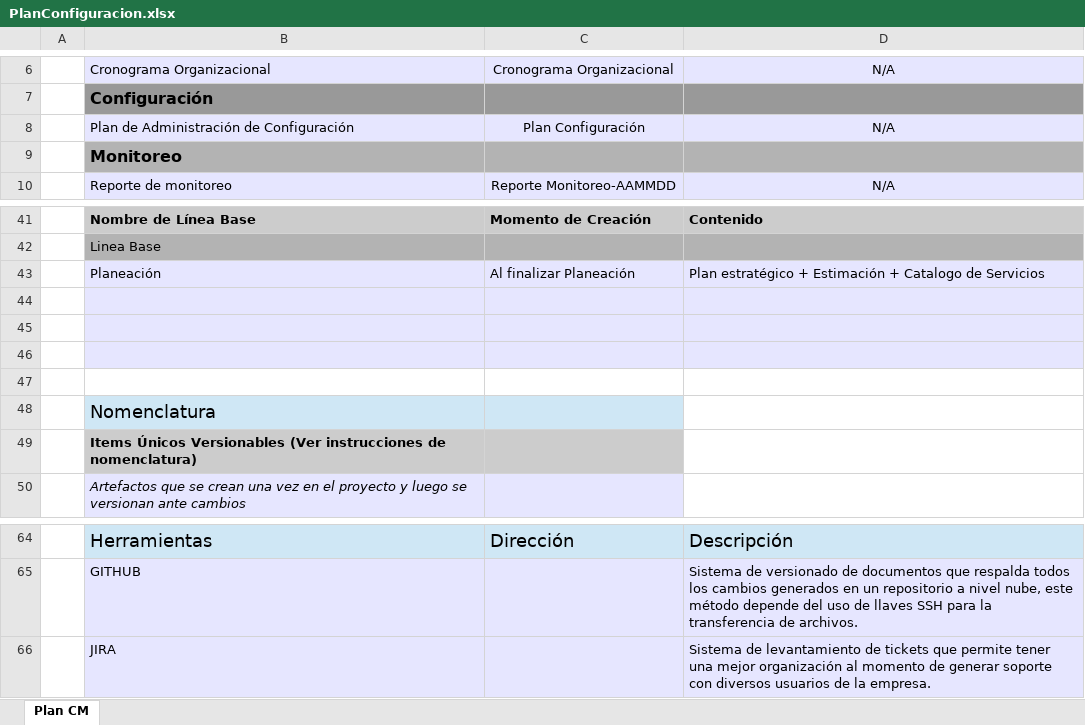
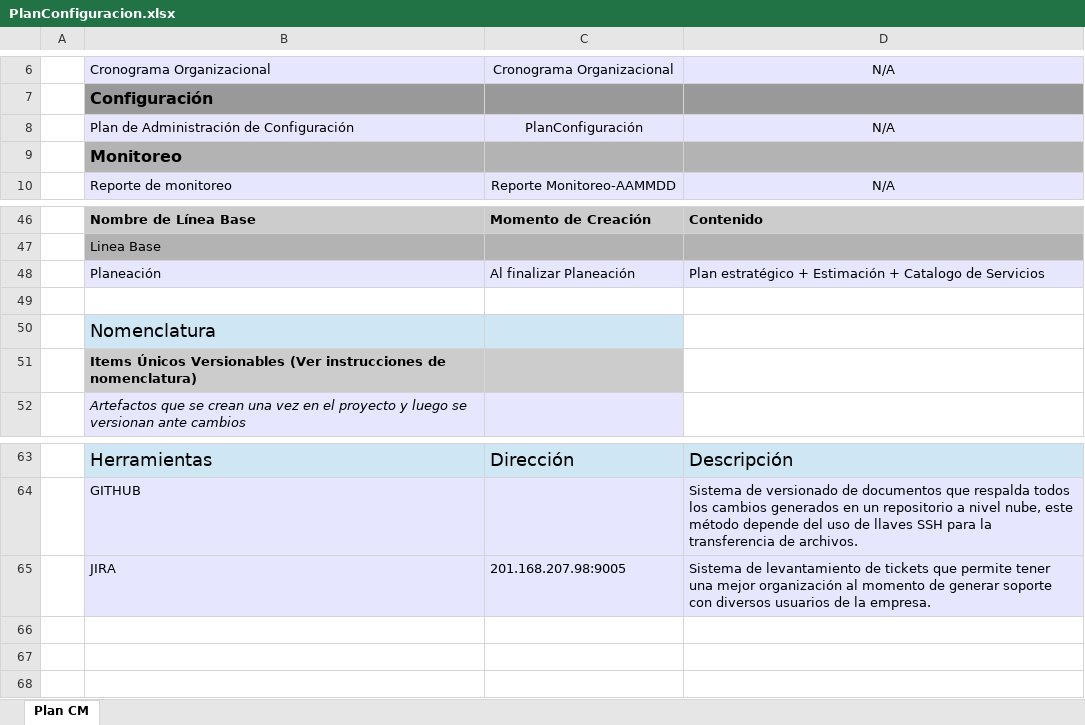
Before and after one commit to jovannyzepeda/escuela1, an Excel workbook: qualtcom/Organizacional/Configuracion/PlanConfiguracion.xlsx, sheet Plan CM, drawn as a sheet; only a part is shown, gaps mark what is left out; values as stored, in another font and other column widths than the file's, no borders; removed rows and columns are numbered as before the commit, all else as after; the diff covers the shown part only; the diff names each change by its address in the sheet, - before the commit and + after, or states it on an @@ line.

```diff
--- a/qualtcom/Organizacional/Configuracion/PlanConfiguracion.xlsx (sheet Plan CM)
+++ b/qualtcom/Organizacional/Configuracion/PlanConfiguracion.xlsx (sheet Plan CM)
-C8: Plan Configuración
+C8: PlanConfiguración
-B49:D49 fill: #E6E6FF
+B49:D49 fill: none
-row 45: (empty)
-row 46: (empty)
-row 47: (empty)
-C65: (empty)
+C65: 201.168.207.98:9005
```
Also changed, not shown: 9 added rows, 7 removed rows, 4 edited cells and cell formats elsewhere in this sheet, 11 other files.
